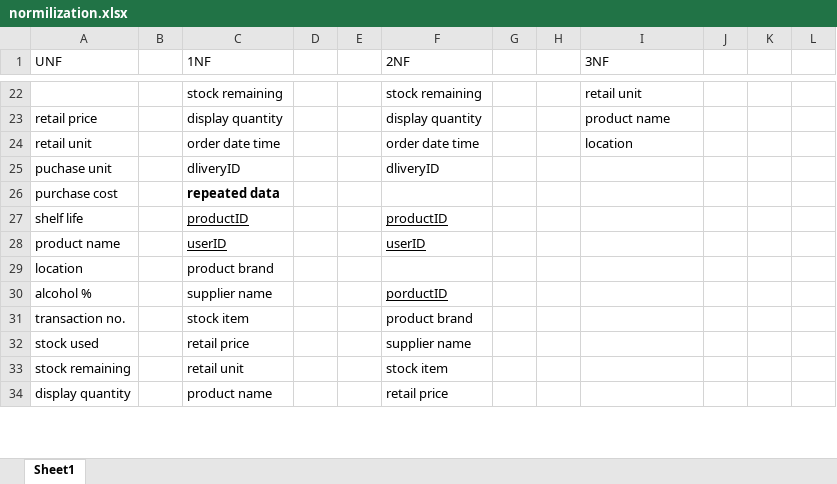
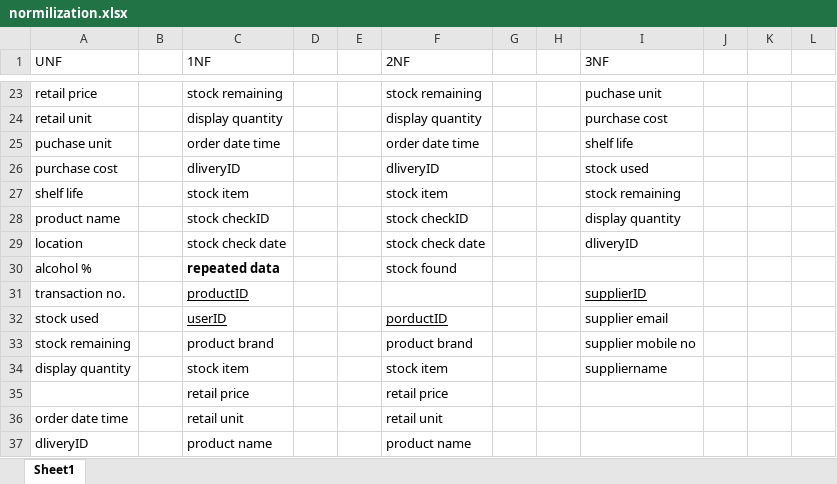
Before and after one commit to 31062/COMP4Coursework, an Excel workbook: Design/normilization.xlsx, sheet Sheet1, drawn as a sheet; only a part is shown, gaps mark what is left out; values as stored, in another font and other column widths than the file's, no borders; removed rows and columns are numbered as before the commit, all else as after; the diff covers the shown part only; the diff names each change by its address in the sheet, - before the commit and + after, or states it on an @@ line.

```diff
--- a/Design/normilization.xlsx (sheet Sheet1)
+++ b/Design/normilization.xlsx (sheet Sheet1)
-A23 (UNF): (empty)
+A23 (UNF): retail price
-I23 (3NF): retail unit
+I23 (3NF): puchase unit
-A24 (UNF): retail price
+A24 (UNF): retail unit
-I24 (3NF): product name
+I24 (3NF): purchase cost
-A25 (UNF): retail unit
+A25 (UNF): puchase unit
-I25 (3NF): location
+I25 (3NF): shelf life
-A26 (UNF): puchase unit
+A26 (UNF): purchase cost
-I26 (3NF): (empty)
+I26 (3NF): stock used
+row 27: shelf life |  | stock item |  |  | stock item |  |  | stock remaining
+row 28: product name |  | stock checkID |  |  | stock checkID |  |  | display quantity
+row 29: location |  | stock check date |  |  | stock check date |  |  | dliveryID
-A30 (UNF): purchase cost
+A30 (UNF): alcohol %
-F30 (2NF): (empty)
+F30 (2NF): stock found
-A31 (UNF): shelf life
+A31 (UNF): transaction no.
-F31 (2NF): productID
+F31 (2NF): (empty)
-I31 (3NF): (empty)
+I31 (3NF): supplierID
-A32 (UNF): product name
+A32 (UNF): stock used
-F32 (2NF): userID
+F32 (2NF): porductID
-I32 (3NF): (empty)
+I32 (3NF): supplier email
-A33 (UNF): location
+A33 (UNF): stock remaining
-F33 (2NF): (empty)
+F33 (2NF): product brand
-I33 (3NF): (empty)
+I33 (3NF): supplier mobile no
-row 30: alcohol % |  | supplier name |  |  | porductID
-A34 (UNF): transaction no.
+A34 (UNF): display quantity
-F34 (2NF): product brand
+F34 (2NF): stock item
-I34 (3NF): (empty)
+I34 (3NF): suppliername
-A35 (UNF): stock used
+A35 (UNF): (empty)
-F35 (2NF): supplier name
+F35 (2NF): retail price
-A36 (UNF): stock remaining
+A36 (UNF): order date time
-F36 (2NF): stock item
+F36 (2NF): retail unit
-A37 (UNF): display quantity
+A37 (UNF): dliveryID
-F37 (2NF): retail price
+F37 (2NF): product name
```
Also changed, not shown: 13 added rows, 32 edited cells and cell formats elsewhere in this sheet.
